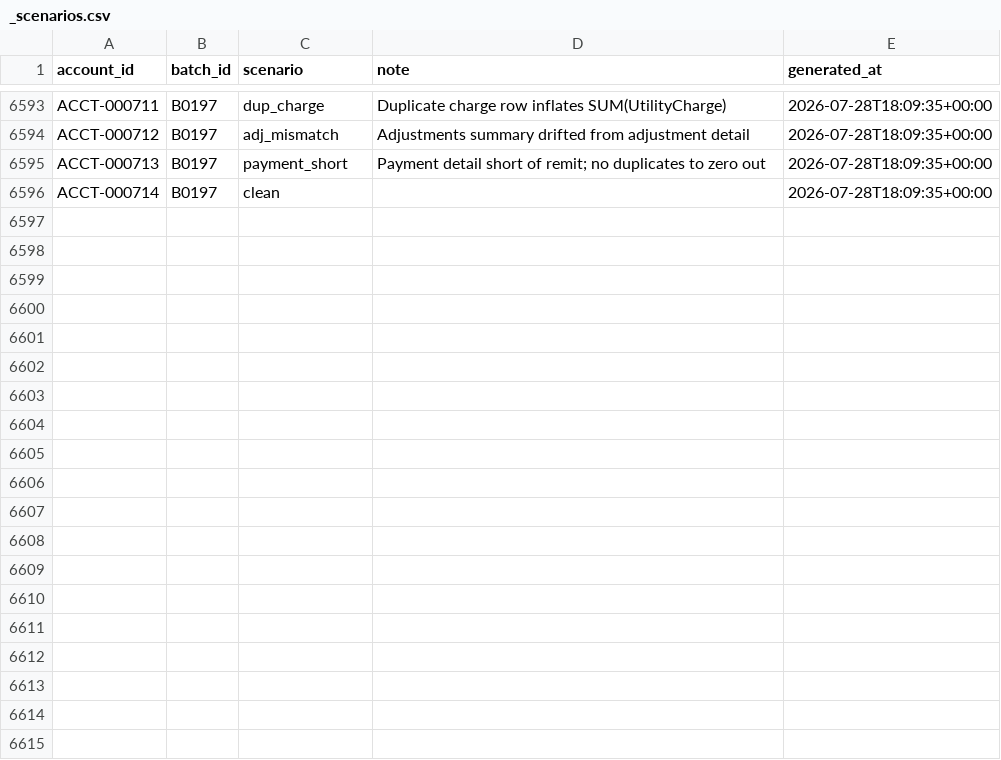
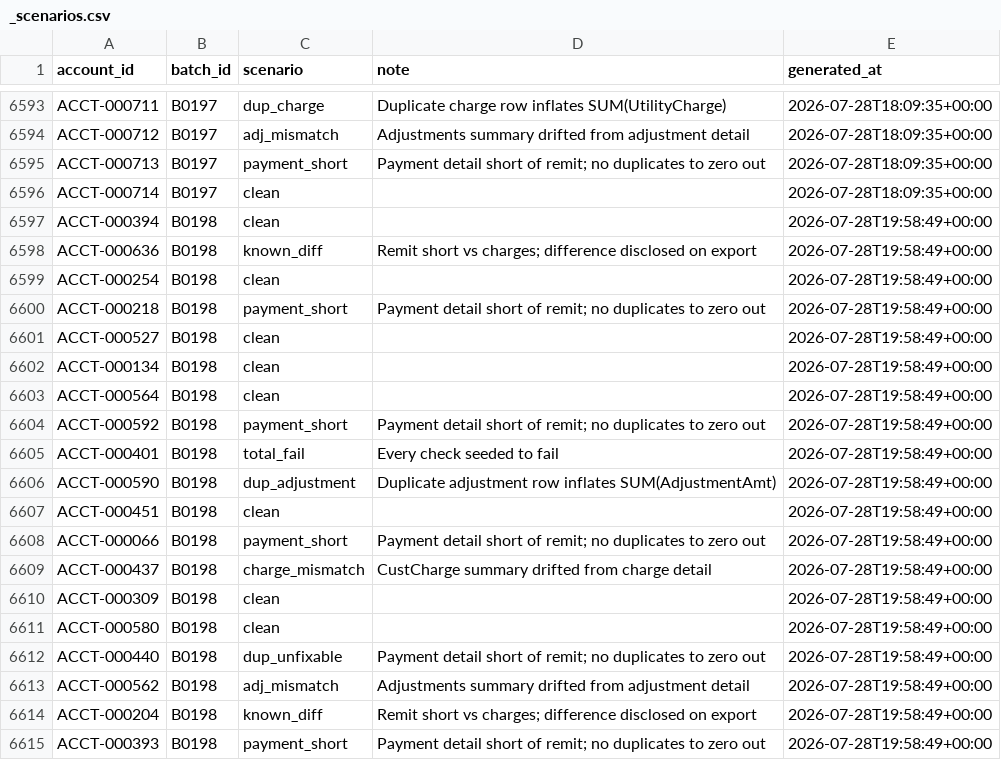
Before and after one commit to jelendu/remit-reconciliation-engine, a CSV file: data_gen/output/_scenarios.csv, drawn as a sheet; only a part is shown, gaps mark what is left out; the diff covers the shown part only.

```diff
--- a/data_gen/output/_scenarios.csv
+++ b/data_gen/output/_scenarios.csv
@@ -6596 +6596,20 @@ ACCT-000713,B0197,payment_short,Payment detail short of remit; no duplicates to
 ACCT-000714,B0197,clean,,2026-07-28T18:09:35+00:00
+ACCT-000394,B0198,clean,,2026-07-28T19:58:49+00:00
+ACCT-000636,B0198,known_diff,Remit short vs charges; difference disclosed on export,2026-07-28T19:58:49+00:00
+ACCT-000254,B0198,clean,,2026-07-28T19:58:49+00:00
+ACCT-000218,B0198,payment_short,Payment detail short of remit; no duplicates to zero out,2026-07-28T19:58:49+00:00
+ACCT-000527,B0198,clean,,2026-07-28T19:58:49+00:00
+ACCT-000134,B0198,clean,,2026-07-28T19:58:49+00:00
+ACCT-000564,B0198,clean,,2026-07-28T19:58:49+00:00
+ACCT-000592,B0198,payment_short,Payment detail short of remit; no duplicates to zero out,2026-07-28T19:58:49+00:00
+ACCT-000401,B0198,total_fail,Every check seeded to fail,2026-07-28T19:58:49+00:00
+ACCT-000590,B0198,dup_adjustment,Duplicate adjustment row inflates SUM(AdjustmentAmt),2026-07-28T19:58:49+00:00
+ACCT-000451,B0198,clean,,2026-07-28T19:58:49+00:00
+ACCT-000066,B0198,payment_short,Payment detail short of remit; no duplicates to zero out,2026-07-28T19:58:49+00:00
+ACCT-000437,B0198,charge_mismatch,CustCharge summary drifted from charge detail,2026-07-28T19:58:49+00:00
+ACCT-000309,B0198,clean,,2026-07-28T19:58:49+00:00
+ACCT-000580,B0198,clean,,2026-07-28T19:58:49+00:00
+ACCT-000440,B0198,dup_unfixable,Payment detail short of remit; no duplicates to zero out,2026-07-28T19:58:49+00:00
+ACCT-000562,B0198,adj_mismatch,Adjustments summary drifted from adjustment detail,2026-07-28T19:58:49+00:00
+ACCT-000204,B0198,known_diff,Remit short vs charges; difference disclosed on export,2026-07-28T19:58:49+00:00
+ACCT-000393,B0198,payment_short,Payment detail short of remit; no duplicates to zero out,2026-07-28T19:58:49+00:00
```
Also changed, not shown: 14 added rows elsewhere in this file, data_gen/output/adjustment_amts.csv, data_gen/output/adjustments.csv, 17 other files.
